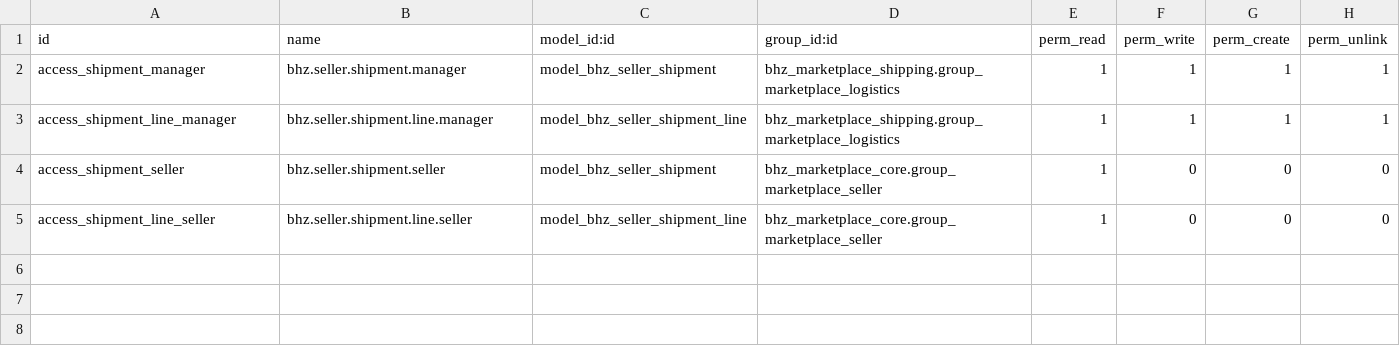
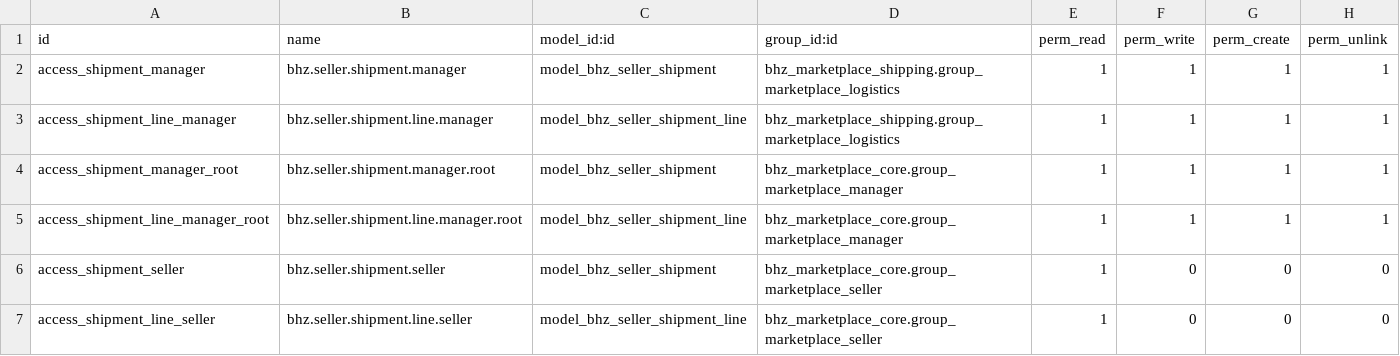
Before and after one commit to Michelc16/bhz-sistemas, a CSV file: addons/bhz_marketplace_shipping/security/ir.model.access.csv, drawn as a sheet; the diff names each change by its address in the sheet, - before the commit and + after, or states it on an @@ line.

```diff
--- a/addons/bhz_marketplace_shipping/security/ir.model.access.csv
+++ b/addons/bhz_marketplace_shipping/security/ir.model.access.csv
+row 4: access_shipment_manager_root | bhz.seller.shipment.manager.root | model_bhz_seller_shipment | bhz_marketplace_core.group_marketplace_manager | 1 | 1 | 1 | 1
+row 5: access_shipment_line_manager_root | bhz.seller.shipment.line.manager.root | model_bhz_seller_shipment_line | bhz_marketplace_core.group_marketplace_manager | 1 | 1 | 1 | 1
```
Also changed, not shown: addons/bhz_marketplace_chat/security/ir.model.access.csv, addons/bhz_marketplace_core/security/ir.model.access.csv, 15 other files.
